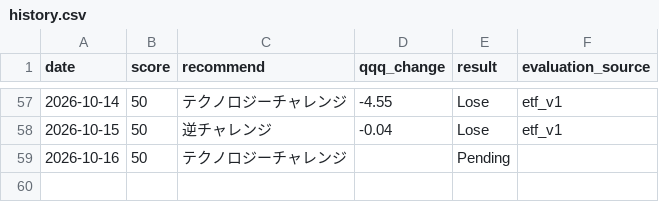
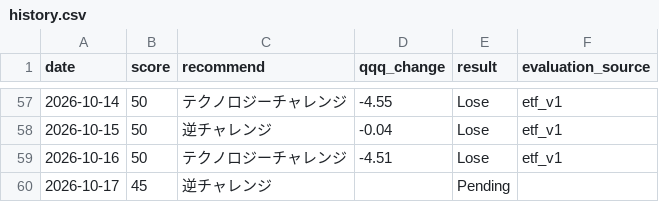
Before and after one commit to hayato861/paypay_ai, a CSV file: data/history.csv, drawn as a sheet; only a part is shown, gaps mark what is left out.

```diff
--- a/data/history.csv
+++ b/data/history.csv
@@ -58,2 +58,3 @@ date,score,recommend,qqq_change,result,evaluation_source
 2026-10-15,50,逆チャレンジ,-0.04,Lose,etf_v1
-2026-10-16,50,テクノロジーチャレンジ,,Pending,
+2026-10-16,50,テクノロジーチャレンジ,-4.51,Lose,etf_v1
+2026-10-17,45,逆チャレンジ,,Pending,
```
Also changed, not shown: 3 other files.
